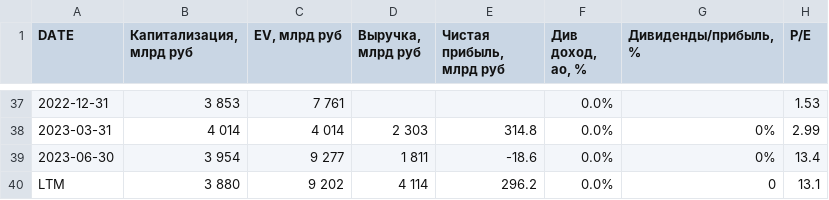
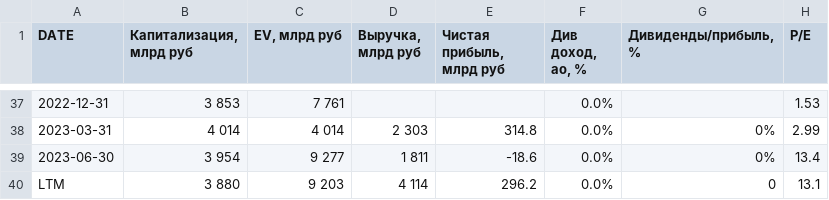
Before and after one commit to zakonreal/Stock, a CSV file: data/MSFO_GAZP.csv, drawn as a sheet; only a part is shown, gaps mark what is left out; the diff names each change by its address in the sheet, - before the commit and + after, or states it on an @@ line.

```diff
--- a/data/MSFO_GAZP.csv
+++ b/data/MSFO_GAZP.csv
-C40 (EV, млрд руб): 9 202
+C40 (EV, млрд руб): 9 203
```
Also changed, not shown: data/MSFO_MOEX.csv, data/MSFO_ROSN.csv, 2 other files.
